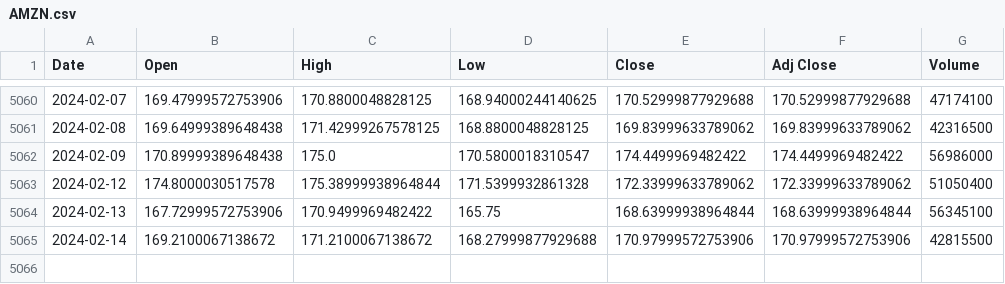
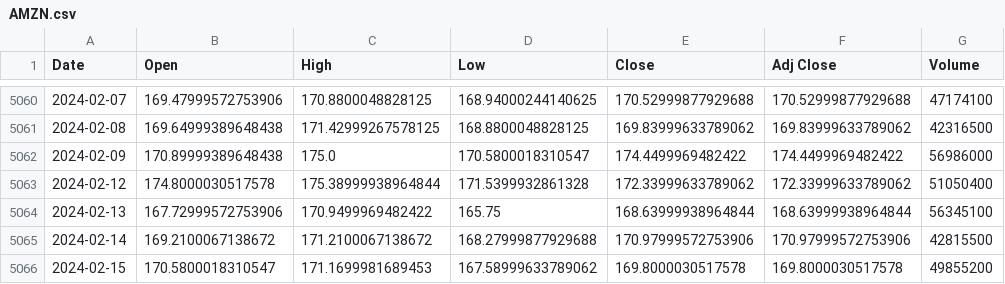
Before and after one commit to mus514/ML_Pipeline_Hub, a CSV file: data/raw/AMZN.csv, drawn as a sheet; only a part is shown, gaps mark what is left out.

```diff
--- a/data/raw/AMZN.csv
+++ b/data/raw/AMZN.csv
@@ -5065 +5065,2 @@ Date,Open,High,Low,Close,Adj Close,Volume
 2024-02-14,169.2100067138672,171.2100067138672,168.27999877929688,170.97999572753906,170.97999572753906,42815500
+2024-02-15,170.5800018310547,171.1699981689453,167.58999633789062,169.8000030517578,169.8000030517578,49855200
```
Also changed, not shown: data/raw/AAPL.csv, data/raw/GOOGL.csv, 2 other files.
